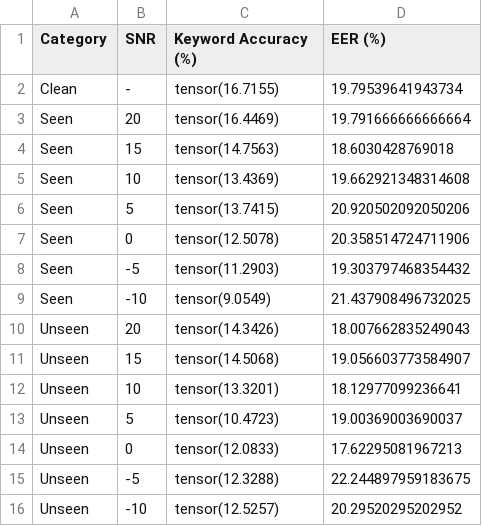
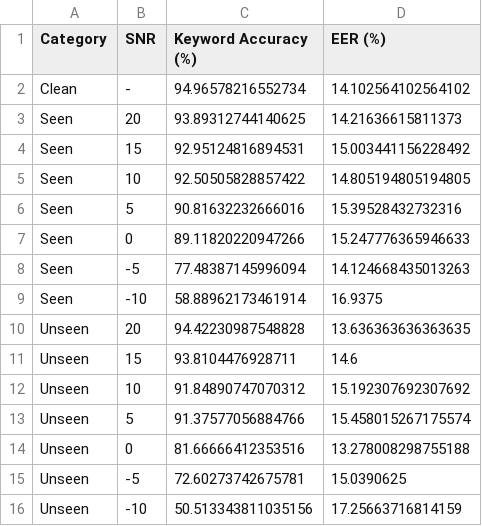
Before and after one commit to KokyoK/Lege_KWS_customize, a CSV file: snr_noise_performance.csv, drawn as a sheet.

```diff
--- a/snr_noise_performance.csv
+++ b/snr_noise_performance.csv
@@ -1,16 +1,16 @@
 Category,SNR,Keyword Accuracy (%),EER (%)
-Clean,-,tensor(16.7155),19.79539641943734
-Seen,20,tensor(16.4469),19.791666666666664
-Seen,15,tensor(14.7563),18.6030428769018
-Seen,10,tensor(13.4369),19.662921348314608
-Seen,5,tensor(13.7415),20.920502092050206
-Seen,0,tensor(12.5078),20.358514724711906
-Seen,-5,tensor(11.2903),19.303797468354432
-Seen,-10,tensor(9.0549),21.437908496732025
-Unseen,20,tensor(14.3426),18.007662835249043
-Unseen,15,tensor(14.5068),19.056603773584907
-Unseen,10,tensor(13.3201),18.12977099236641
-Unseen,5,tensor(10.4723),19.00369003690037
-Unseen,0,tensor(12.0833),17.62295081967213
-Unseen,-5,tensor(12.3288),22.244897959183675
-Unseen,-10,tensor(12.5257),20.29520295202952
+Clean,-,94.96578216552734,14.102564102564102
+Seen,20,93.89312744140625,14.21636615811373
+Seen,15,92.95124816894531,15.003441156228492
+Seen,10,92.50505828857422,14.805194805194805
+Seen,5,90.81632232666016,15.39528432732316
+Seen,0,89.11820220947266,15.247776365946633
+Seen,-5,77.48387145996094,14.124668435013263
+Seen,-10,58.88962173461914,16.9375
+Unseen,20,94.42230987548828,13.636363636363635
+Unseen,15,93.8104476928711,14.6
+Unseen,10,91.84890747070312,15.192307692307692
+Unseen,5,91.37577056884766,15.458015267175574
+Unseen,0,81.66666412353516,13.278008298755188
+Unseen,-5,72.60273742675781,15.0390625
+Unseen,-10,50.513343811035156,17.25663716814159
```
Also changed, not shown: 7 other files.
